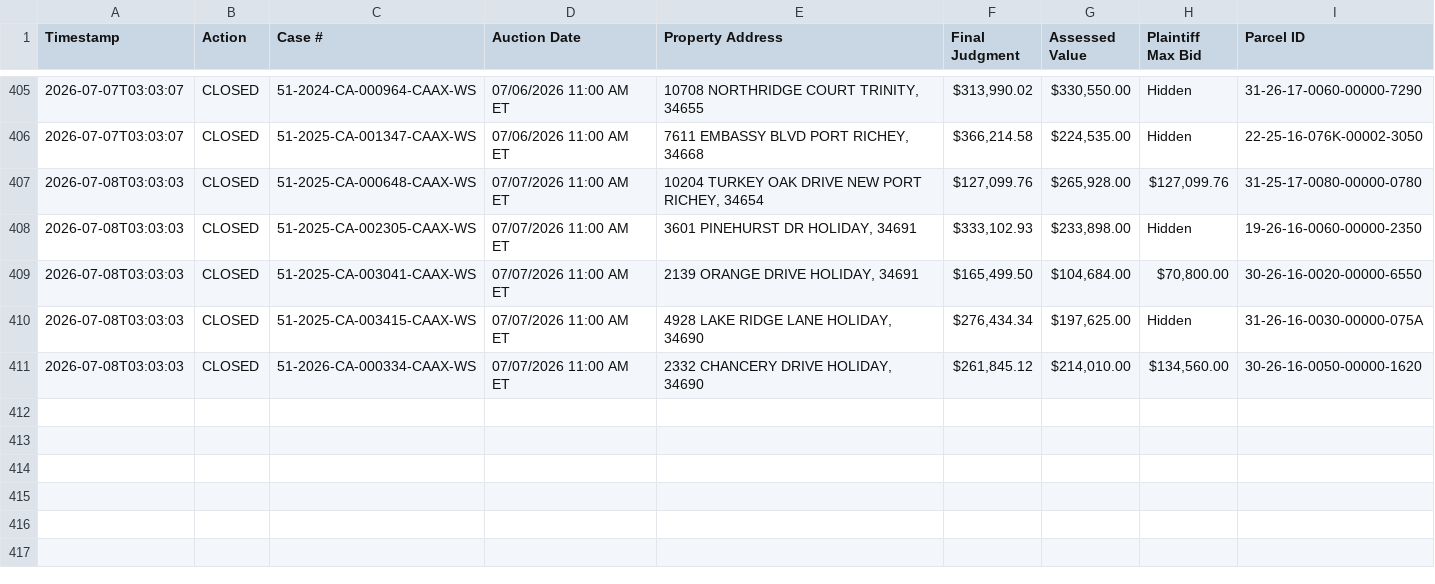
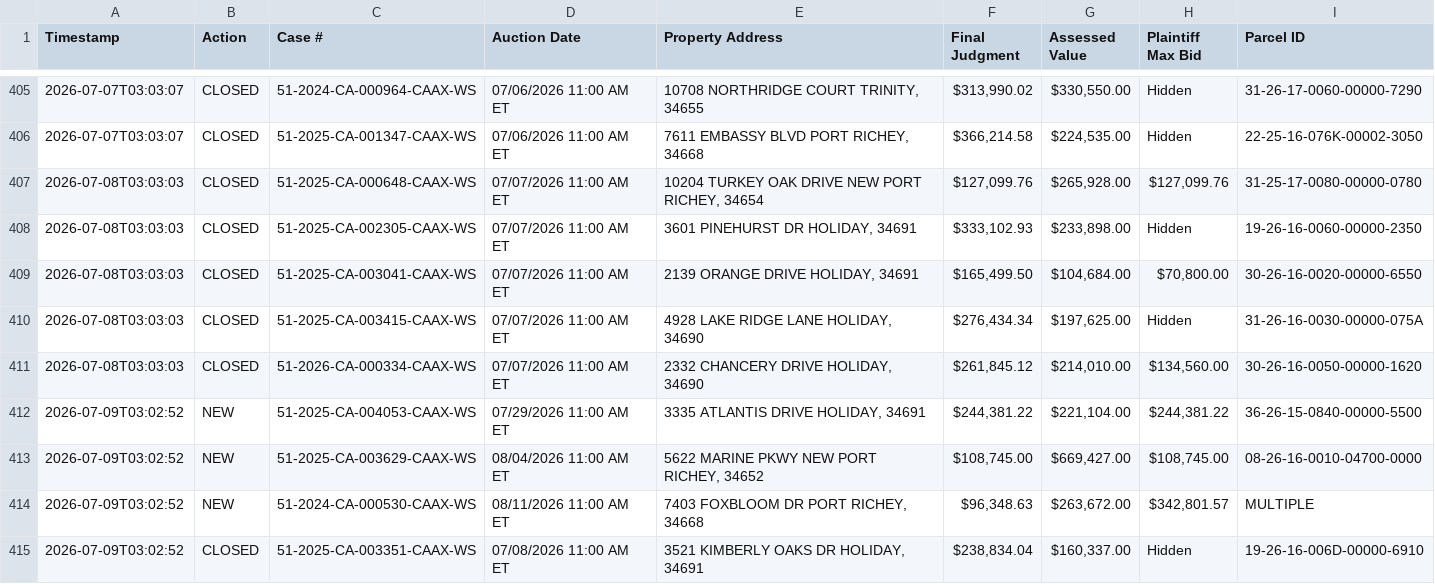
Before and after one commit to figlesias7/realforeclose-pasco, a CSV file: data/event_log.csv, drawn as a sheet; only a part is shown, gaps mark what is left out.

```diff
--- a/data/event_log.csv
+++ b/data/event_log.csv
@@ -411 +411,5 @@ Timestamp,Action,Case #,Auction Date,Property Address,Final Judgment,Assessed Va
 2026-07-08T03:03:03,CLOSED,51-2026-CA-000334-CAAX-WS,07/07/2026 11:00 AM ET,"2332 CHANCERY DRIVE HOLIDAY, 34690","$261,845.12","$214,010.00","$134,560.00",30-26-16-0050-00000-1620
+2026-07-09T03:02:52,NEW,51-2025-CA-004053-CAAX-WS,07/29/2026 11:00 AM ET,"3335 ATLANTIS DRIVE HOLIDAY, 34691","$244,381.22","$221,104.00","$244,381.22",36-26-15-0840-00000-5500
+2026-07-09T03:02:52,NEW,51-2025-CA-003629-CAAX-WS,08/04/2026 11:00 AM ET,"5622 MARINE PKWY NEW PORT RICHEY, 34652","$108,745.00","$669,427.00","$108,745.00",08-26-16-0010-04700-0000
+2026-07-09T03:02:52,NEW,51-2024-CA-000530-CAAX-WS,08/11/2026 11:00 AM ET,"7403 FOXBLOOM DR PORT RICHEY, 34668","$96,348.63","$263,672.00","$342,801.57",MULTIPLE
+2026-07-09T03:02:52,CLOSED,51-2025-CA-003351-CAAX-WS,07/08/2026 11:00 AM ET,"3521 KIMBERLY OAKS DR HOLIDAY, 34691","$238,834.04","$160,337.00",Hidden,19-26-16-006D-00000-6910
```
Also changed, not shown: data/all_seen.csv, 3 other files.
